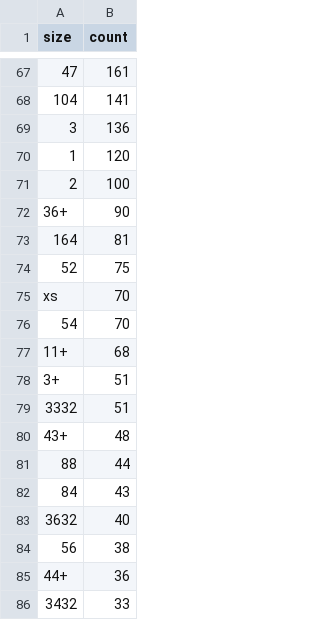
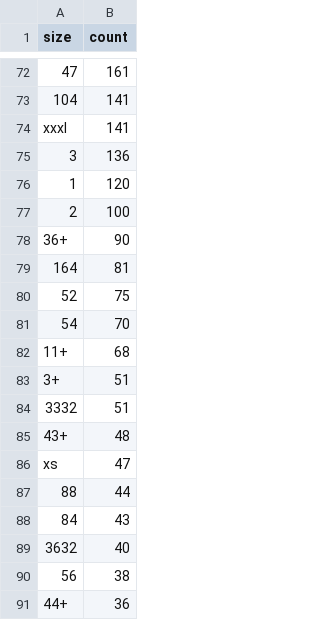
Before and after one commit to Dom1n1kD/master_hsh_ki, a CSV file: exam_data_mining_cup/output_files/size_counts.csv, drawn as a sheet; only a part is shown, gaps mark what is left out; the shorter side is filled out with more unchanged rows; removed rows and columns are numbered as before the commit, all else as after; the diff covers the shown part only; the diff names each change by its address in the sheet, - before the commit and + after, or states it on an @@ line.

```diff
--- a/exam_data_mining_cup/output_files/size_counts.csv
+++ b/exam_data_mining_cup/output_files/size_counts.csv
+row 74: xxxl | 141
-row 75: xs | 70
+row 86: xs | 47
```
Also changed, not shown: 10 added rows, 4 removed rows, 7 moved rows and 2 edited cells elsewhere in this file, 1 other file.
